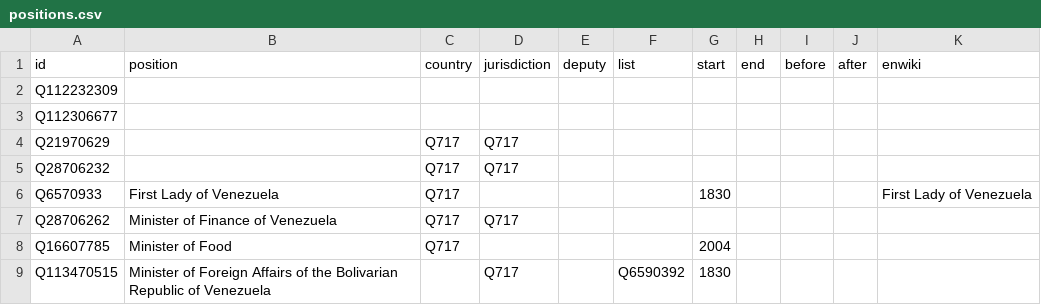
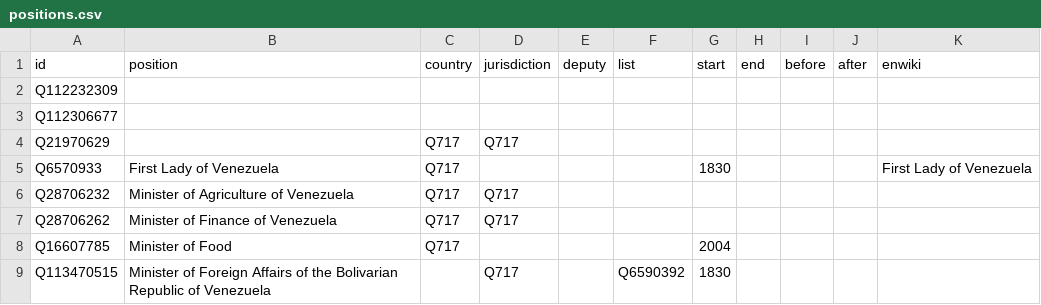
Before and after one commit to every-politician-scrapers/venezuela, a CSV file: html/positions.csv, drawn as a sheet; only a part is shown; removed rows and columns are numbered as before the commit, all else as after; the diff names each change by its address in the sheet, - before the commit and + after, or states it on an @@ line.

Commit message:
PCB update

```diff
--- a/html/positions.csv
+++ b/html/positions.csv
-row 5: Q28706232 |  | Q717 | Q717
+row 6: Q28706232 | Minister of Agriculture of Venezuela | Q717 | Q717
```
